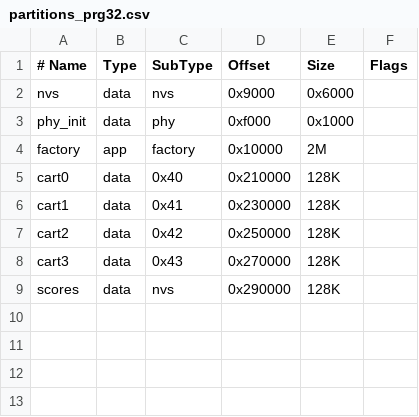
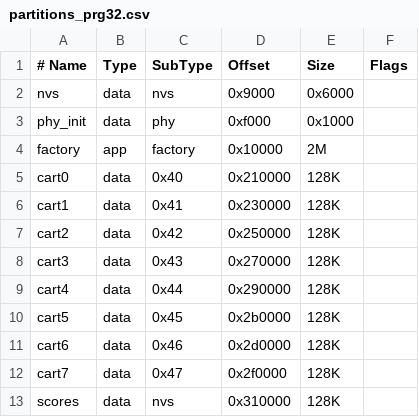
Before and after one commit to riscv-prg32/PRG32, a CSV file: profiles/partitions_prg32.csv, drawn as a sheet.

```diff
--- a/profiles/partitions_prg32.csv
+++ b/profiles/partitions_prg32.csv
@@ -8,2 +8,6 @@ cart2,    data, 0x42,    0x250000, 128K,
 cart3,    data, 0x43,    0x270000, 128K,
-scores,   data, nvs,     0x290000, 128K,
+cart4,    data, 0x44,    0x290000, 128K,
+cart5,    data, 0x45,    0x2b0000, 128K,
+cart6,    data, 0x46,    0x2d0000, 128K,
+cart7,    data, 0x47,    0x2f0000, 128K,
+scores,   data, nvs,     0x310000, 128K,
```
Also changed, not shown: 16 other files.
